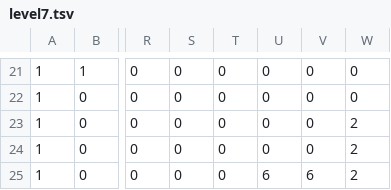
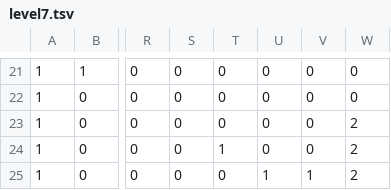
Before and after one commit to CharlieWells13/TeamProjectStarter2300, a TSV file: levels/level7.tsv, drawn as a sheet; only a part is shown, gaps mark what is left out; the diff names each change by its address in the sheet, - before the commit and + after, or states it on an @@ line.

Commit message:
fixed level 7

```diff
--- a/levels/level7.tsv
+++ b/levels/level7.tsv
-T24: 0
+T24: 1
-U25: 6
+U25: 1
-V25: 6
+V25: 1
```
Also changed, not shown: 18 other files.
